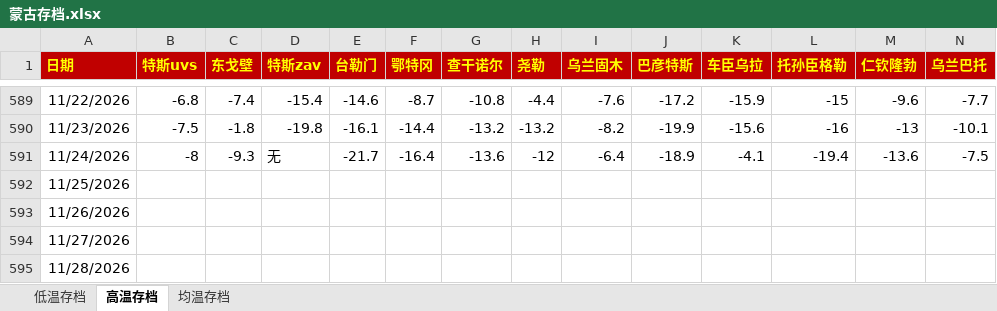
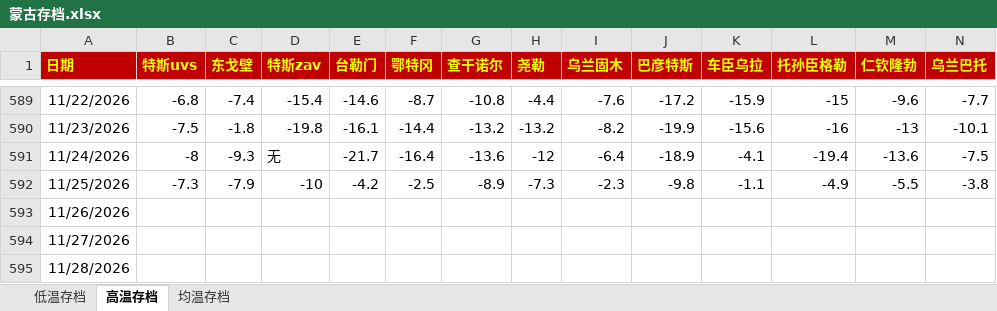
Before and after one commit to qkvkql/default, an Excel workbook: 气象/蒙古存档.xlsx, sheet 高温存档, drawn as a sheet; only a part is shown, gaps mark what is left out; values as stored, in another font and other column widths than the file's, no borders; the diff names each change by its address in the sheet, - before the commit and + after, or states it on an @@ line.

```diff
--- a/气象/蒙古存档.xlsx (sheet 高温存档)
+++ b/气象/蒙古存档.xlsx (sheet 高温存档)
-B592 (特斯uvs): (empty)
+B592 (特斯uvs): -7.3
-C592 (东戈壁): (empty)
+C592 (东戈壁): -7.9
-D592 (特斯zav): (empty)
+D592 (特斯zav): -10
-E592 (台勒门): (empty)
+E592 (台勒门): -4.2
-F592 (鄂特冈): (empty)
+F592 (鄂特冈): -2.5
-G592 (查干诺尔): (empty)
+G592 (查干诺尔): -8.9
-H592 (尧勒): (empty)
+H592 (尧勒): -7.3
-I592 (乌兰固木): (empty)
+I592 (乌兰固木): -2.3
-J592 (巴彦特斯): (empty)
+J592 (巴彦特斯): -9.8
-K592 (车臣乌拉): (empty)
+K592 (车臣乌拉): -1.1
-L592 (托孙臣格勒): (empty)
+L592 (托孙臣格勒): -4.9
-M592 (仁钦隆勃): (empty)
+M592 (仁钦隆勃): -5.5
-N592 (乌兰巴托): (empty)
+N592 (乌兰巴托): -3.8
```
Also changed, not shown: sheet 均温存档, sheet 低温存档, 气象/For_Python_站点信息和记录.xlsx, 2 other files.
